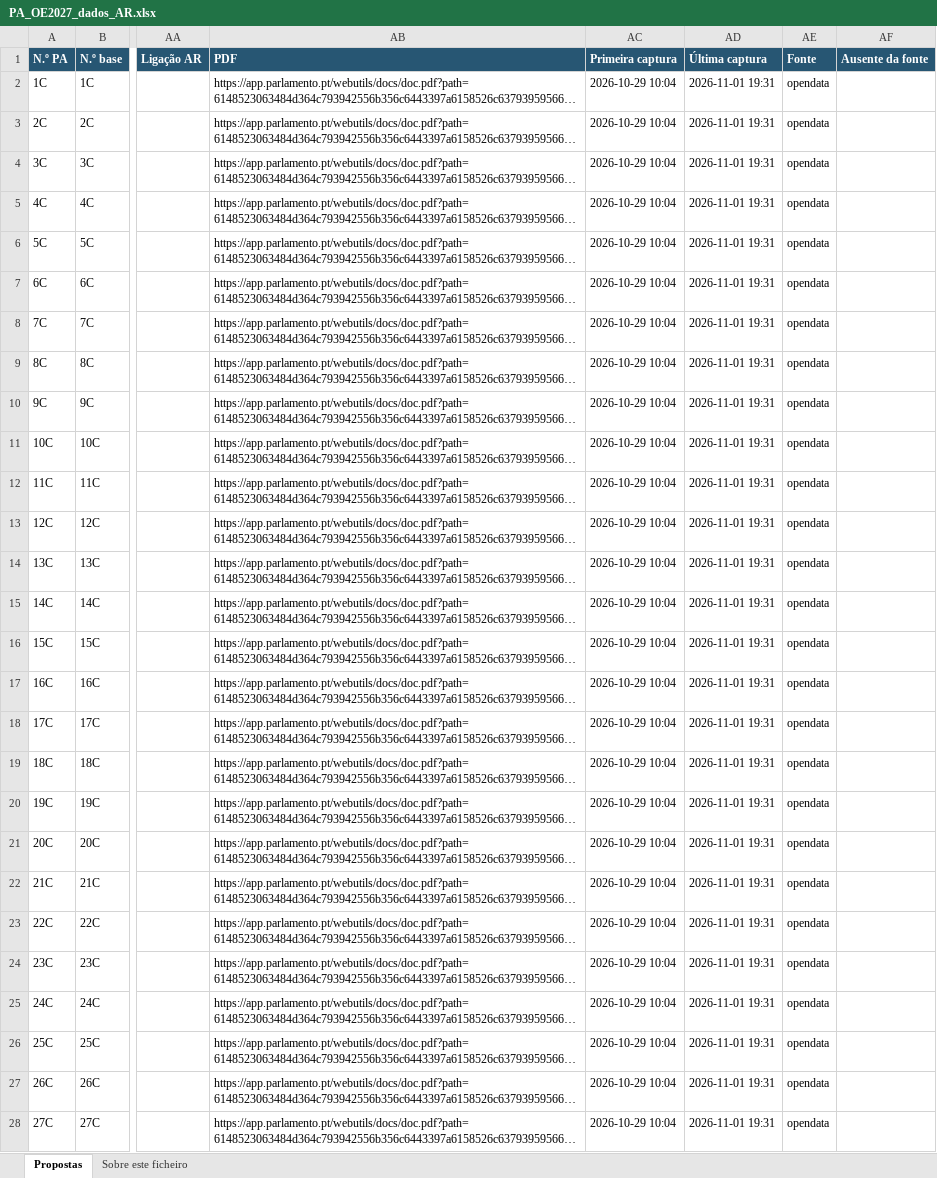
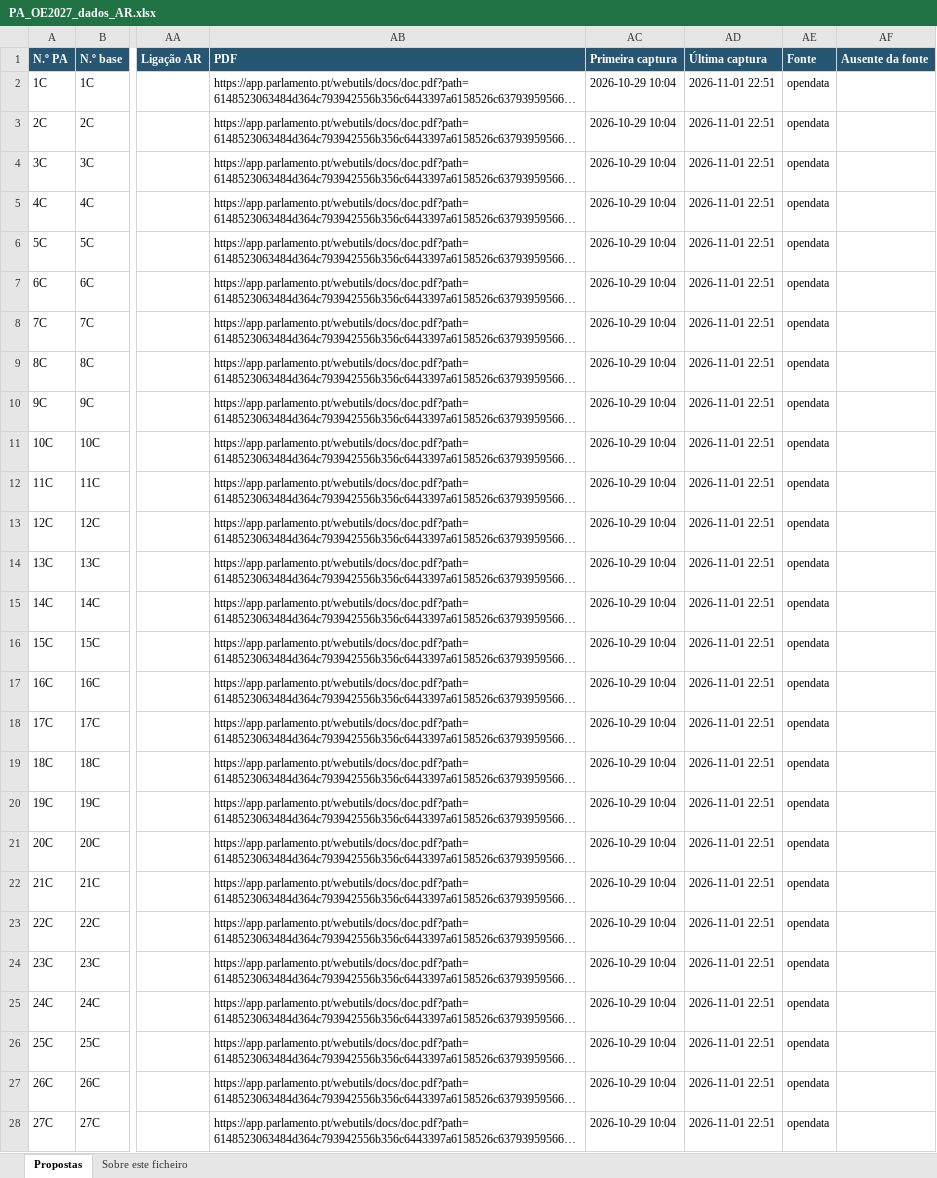
Before and after one commit to upe-sggov/oe2027-pa, an Excel workbook: docs/PA_OE2027_dados_AR.xlsx, sheet Propostas, drawn as a sheet; only a part is shown, gaps mark what is left out; long unchanged cells end in …; values as stored, in another font and other column widths than the file's, no borders; the diff covers the shown part only; the diff names each change by its address in the sheet, - before the commit and + after, or states it on an @@ line.

```diff
--- a/docs/PA_OE2027_dados_AR.xlsx (sheet Propostas)
+++ b/docs/PA_OE2027_dados_AR.xlsx (sheet Propostas)
-AD2:AD28 (Última captura): 2026-11-01 19:31
+AD2:AD28 (Última captura): 2026-11-01 22:51
```
Also changed, not shown: 138 edited cells elsewhere in this sheet, sheet Sobre este ficheiro, 8 other files.
